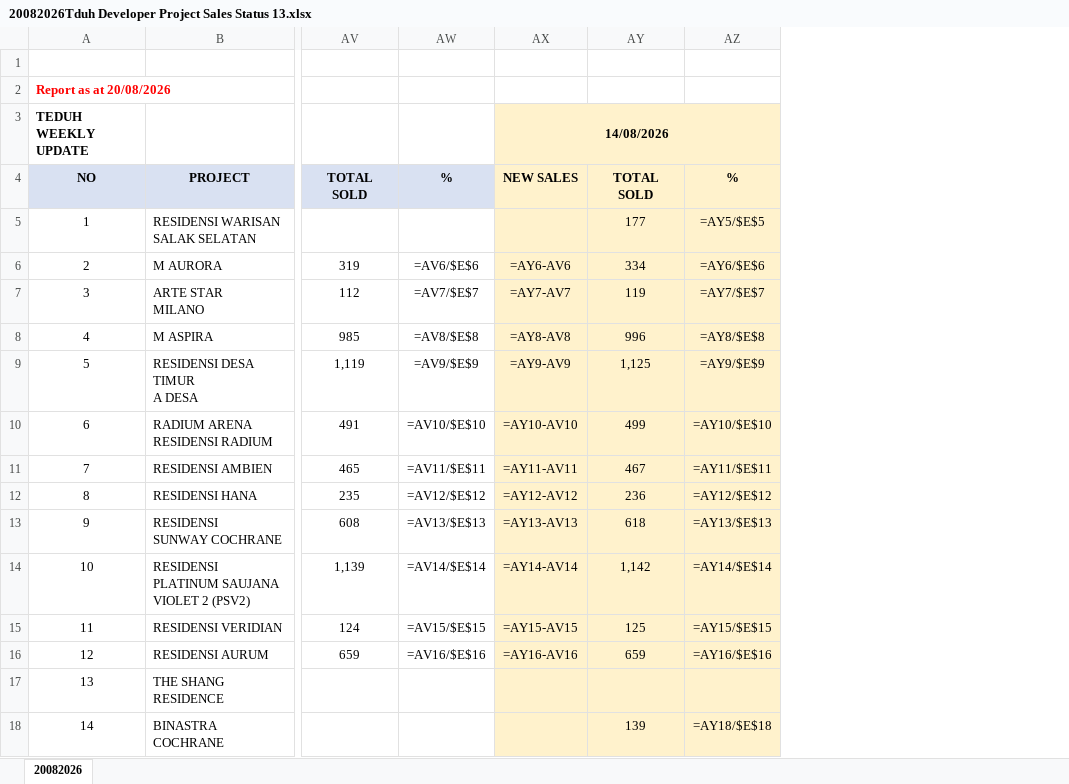
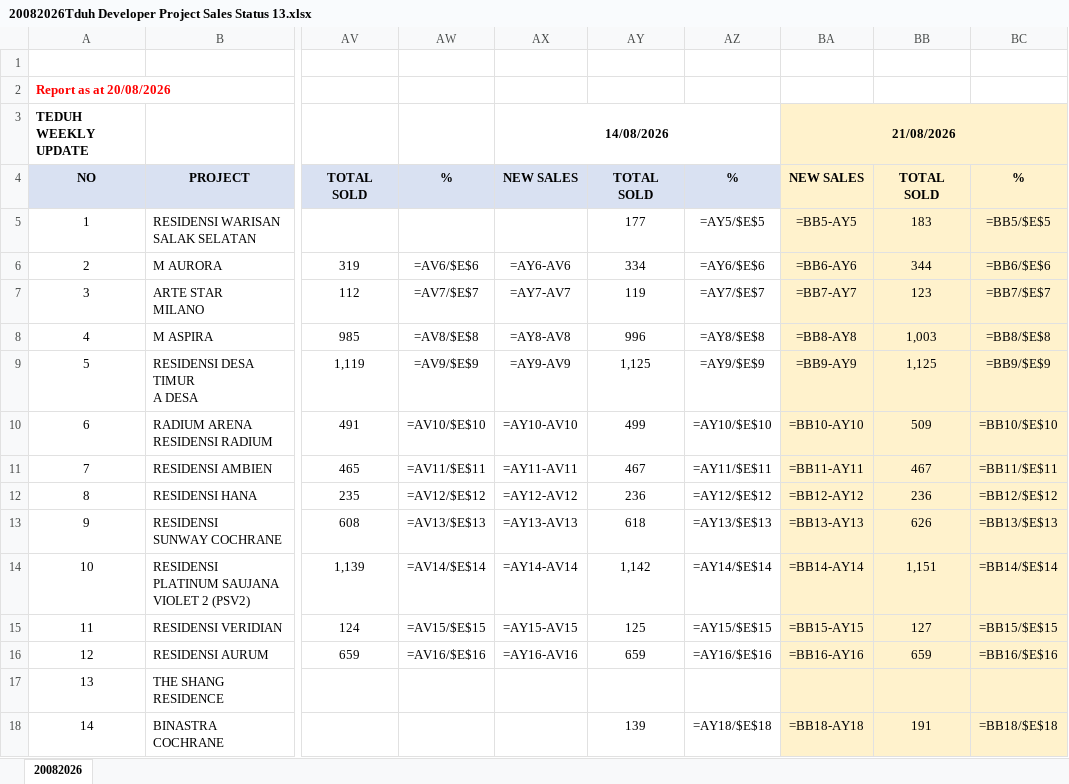
Before and after one commit to smtcu/teduh-tracker, an Excel workbook: docs/downloads/20082026Tduh Developer Project Sales Status 13.xlsx, sheet 20082026, drawn as a sheet; only a part is shown, gaps mark what is left out; values as stored, in another font and other column widths than the file's, no borders; formulas without a stored value are shown as written; the diff names each change by its address in the sheet, - before the commit and + after, or states it on an @@ line.

```diff
--- a/docs/downloads/20082026Tduh Developer Project Sales Status 13.xlsx (sheet 20082026)
+++ b/docs/downloads/20082026Tduh Developer Project Sales Status 13.xlsx (sheet 20082026)
+column BA, rows 3-18: 21/08/2026 | NEW SALES | =BB5-AY5 | =BB6-AY6 | =BB7-AY7 | =BB8-AY8 | =BB9-AY9 | =BB10-AY10 | =BB11-AY11 | =BB12-AY12 | =BB13-AY13 | =BB14-AY14 | =BB15-AY15 | =BB16-AY16 |  | =BB18-AY18
+column BB, rows 4-18: TOTAL SOLD | 183 | 344 | 123 | 1,003 | 1,125 | 509 | 467 | 236 | 626 | 1,151 | 127 | 659 |  | 191
+column BC, rows 4-18: % | =BB5/$E$5 | =BB6/$E$6 | =BB7/$E$7 | =BB8/$E$8 | =BB9/$E$9 | =BB10/$E$10 | =BB11/$E$11 | =BB12/$E$12 | =BB13/$E$13 | =BB14/$E$14 | =BB15/$E$15 | =BB16/$E$16 |  | =BB18/$E$18
-AX3 fill: #FFF2CC
+AX3 fill: none
-AX4:AZ4 fill: #FFF2CC
+AX4:AZ4 fill: #D9E1F2
-AX5:AZ18 fill: #FFF2CC
+AX5:AZ18 fill: none
```
Also changed, not shown: docs/downloads/20260820_Johor_Teduh_Weekly_Update.xlsx, docs/downloads/20260820_Seputeh Hills_Teduh Weekly Update.xlsx, 15 other files.
